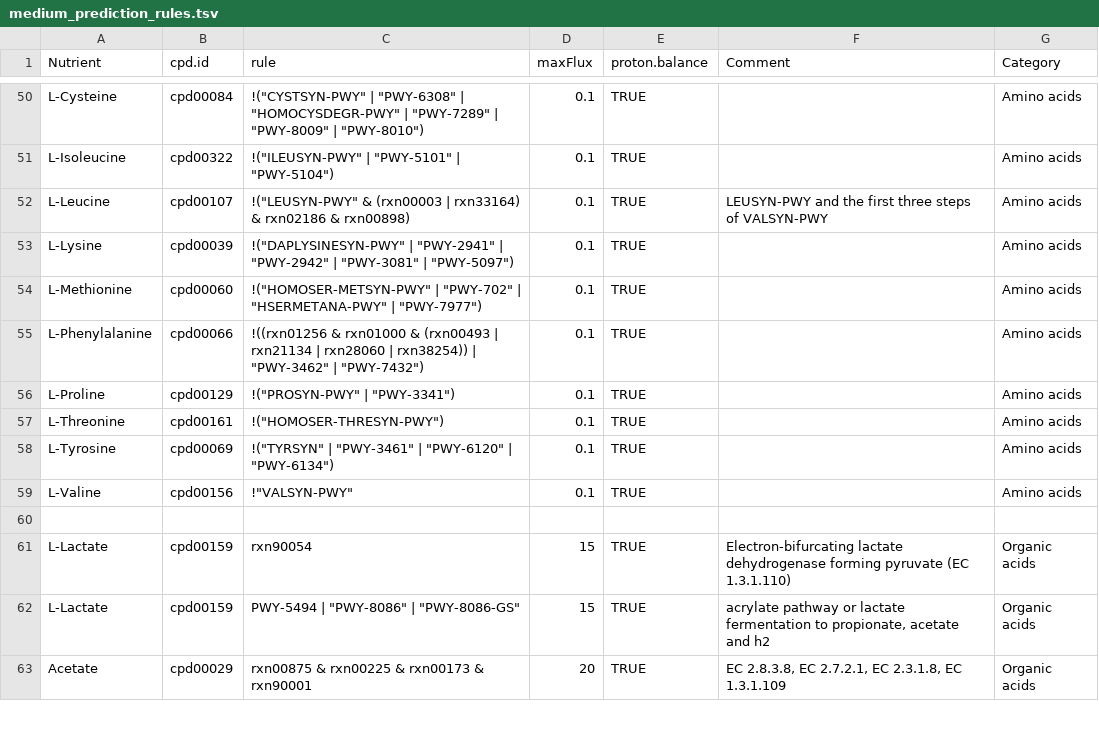
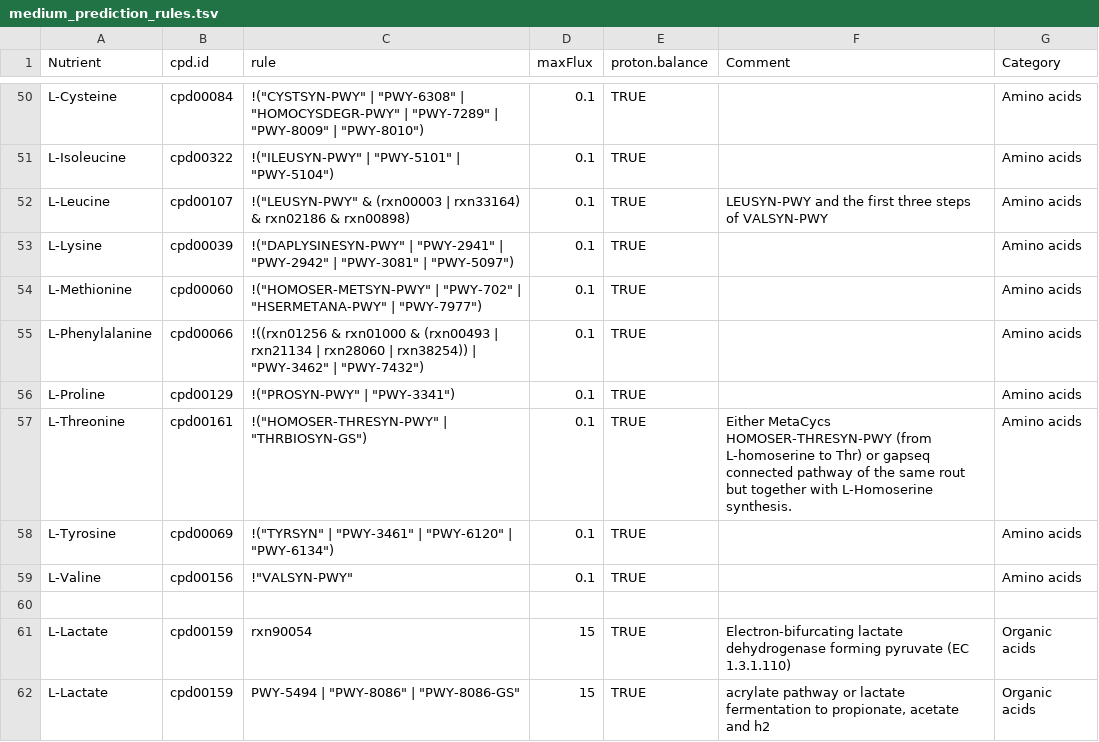
Before and after one commit to jotech/gapseq, a TSV file: dat/medium_prediction_rules.tsv, drawn as a sheet; only a part is shown, gaps mark what is left out; the shorter side is filled out with more unchanged rows.

Commit message:
Included new pathway for Thr biosynthesis
- gapseq frequently predicted a gap in the Thr biosynthesis pathway:
Homoserine kinase (2.7.1.39)
- This gaps occurs to almost 100% for the clade of Bacteroides, most of
which are described to be able to produce Thr via this exact pathway.
- Now gapseq combines the pathways L-Asp -> L-Homoserine (3 reactions)
and L-Homoserine -> Threonine (2 reactions) in one aggregated pathway
with 5 reaction.
- This has the effect, that when 4 out of 5 reactions are found, gapseq
automatically fills this wrong gap of the homoserine kinase.

Work behind the identification of this reaction as wrong gap:
https://doi.org/10.1128/mSystems.00291-20 (Price, Deutschbauer, Arkin
2020, mSystems). This work came with the great tool 'gapmind'
(https://papers.genomics.lbl.gov/cgi-bin/gapView.cgi?set=aa)

(:

```diff
--- a/dat/medium_prediction_rules.tsv
+++ b/dat/medium_prediction_rules.tsv
@@ -56,3 +56,3 @@ L-Phenylalanine	cpd00066	!((rxn01256 & rxn01000 & (rxn00493 | rxn21134 | rxn2806
 L-Proline	cpd00129	!("PROSYN-PWY" | "PWY-3341")	0.1	TRUE		Amino acids
-L-Threonine	cpd00161	!("HOMOSER-THRESYN-PWY")	0.1	TRUE		Amino acids
+L-Threonine	cpd00161	!("HOMOSER-THRESYN-PWY" | "THRBIOSYN-GS")	0.1	TRUE	Either MetaCycs HOMOSER-THRESYN-PWY (from L-homoserine to Thr) or gapseq connected pathway of the same rout but together with L-Homoserine synthesis.	Amino acids
 L-Tyrosine	cpd00069	!("TYRSYN" | "PWY-3461" | "PWY-6120" | "PWY-6134")	0.1	TRUE		Amino acids
```
Also changed, not shown: 1 other file.
